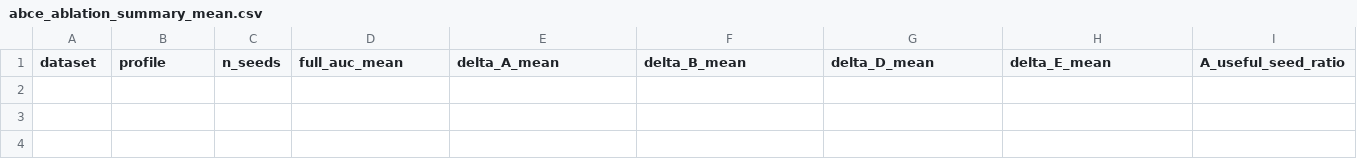
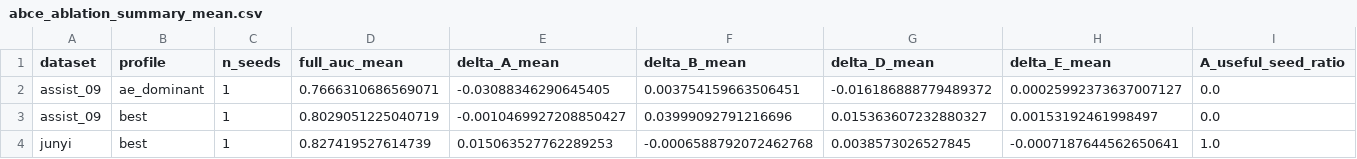
Before and after one commit to Zsh123456-BOOP/ConceptSkillCDM, a CSV file: results/abce_ablation_summary_mean.csv, drawn as a sheet; only a part is shown; rows hold the shown columns only; the diff names each change by its address in the sheet, - before the commit and + after, or states it on an @@ line.

```diff
--- a/results/abce_ablation_summary_mean.csv
+++ b/results/abce_ablation_summary_mean.csv
+row 2: assist_09 | ae_dominant | 1 | 0.7666310686569071 | -0.03088346290645405 | 0.003754159663506451 | -0.016186888779489372 | 0.00025992373637007127 | 0.0
+row 3: assist_09 | best | 1 | 0.8029051225040719 | -0.0010469927208850427 | 0.03999092791216696 | 0.015363607232880327 | 0.00153192461998497 | 0.0
+row 4: junyi | best | 1 | 0.827419527614739 | 0.015063527762289253 | -0.0006588792072462768 | 0.0038573026527845 | -0.0007187644562650641 | 1.0
```
Also changed, not shown: results/abce_ablation_summary.csv, 49 other files.
